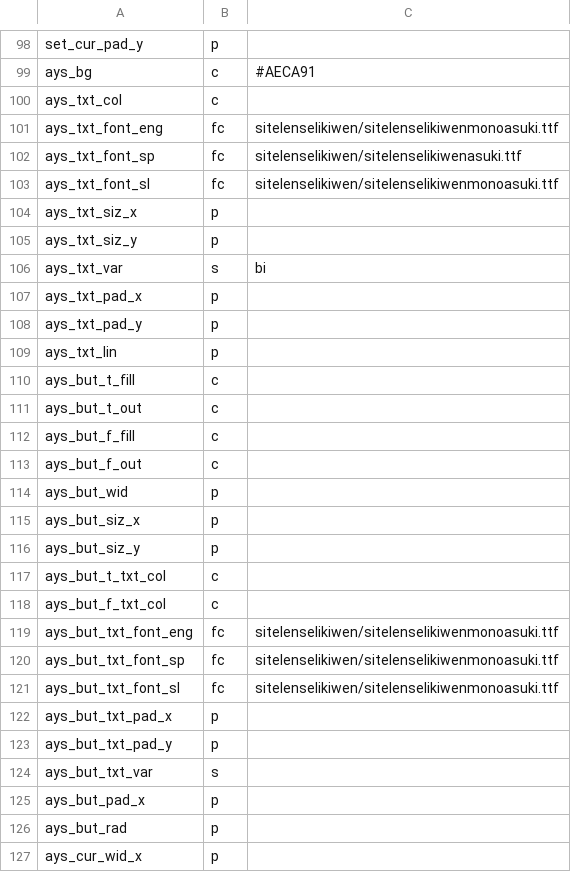
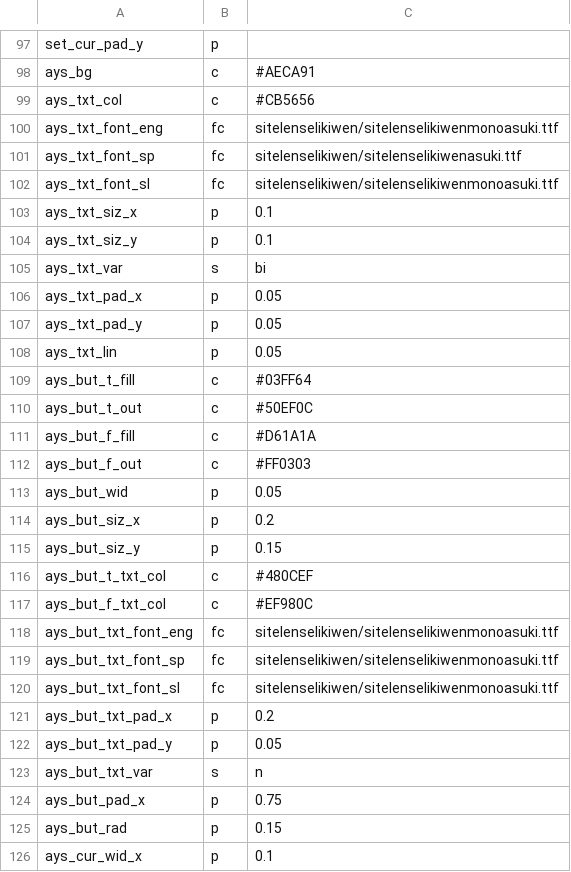
Before and after one commit to staetyk/soweli_li_sina, a CSV file: style.csv, drawn as a sheet; only a part is shown, gaps mark what is left out; the diff covers the shown part only.

```diff
--- a/style.csv
+++ b/style.csv
@@ -99,3 +98,3 @@ set_cur_pad_y, p,
 ays_bg, c, #AECA91
-ays_txt_col, c,
+ays_txt_col, c, #CB5656
 ays_txt_font_eng, fc, sitelenselikiwen/sitelenselikiwenmonoasuki.ttf
@@ -103,17 +102,17 @@ ays_txt_font_sp, fc, sitelenselikiwen/sitelenselikiwenasuki.ttf
 ays_txt_font_sl, fc, sitelenselikiwen/sitelenselikiwenmonoasuki.ttf
-ays_txt_siz_x, p,
-ays_txt_siz_y, p,
+ays_txt_siz_x, p, 0.1
+ays_txt_siz_y, p, 0.1
 ays_txt_var, s, bi
-ays_txt_pad_x, p,
-ays_txt_pad_y, p,
-ays_txt_lin, p,
-ays_but_t_fill, c,
-ays_but_t_out, c,
-ays_but_f_fill, c,
-ays_but_f_out, c,
-ays_but_wid, p,
-ays_but_siz_x, p,
-ays_but_siz_y, p,
-ays_but_t_txt_col, c,
-ays_but_f_txt_col, c,
+ays_txt_pad_x, p, 0.05
+ays_txt_pad_y, p, 0.05
+ays_txt_lin, p, 0.05
+ays_but_t_fill, c, #03FF64
+ays_but_t_out, c, #50EF0C
+ays_but_f_fill, c, #D61A1A
+ays_but_f_out, c, #FF0303
+ays_but_wid, p, 0.05
+ays_but_siz_x, p, 0.2
+ays_but_siz_y, p, 0.15
+ays_but_t_txt_col, c, #480CEF
+ays_but_f_txt_col, c, #EF980C
 ays_but_txt_font_eng, fc, sitelenselikiwen/sitelenselikiwenmonoasuki.ttf
@@ -121,7 +120,7 @@ ays_but_txt_font_sp, fc, sitelenselikiwen/sitelenselikiwenmonoasuki.ttf
 ays_but_txt_font_sl, fc, sitelenselikiwen/sitelenselikiwenmonoasuki.ttf
-ays_but_txt_pad_x, p,
-ays_but_txt_pad_y, p,
-ays_but_txt_var, s,
-ays_but_pad_x, p,
-ays_but_rad, p,
-ays_cur_wid_x, p,
+ays_but_txt_pad_x, p, 0.2
+ays_but_txt_pad_y, p, 0.05
+ays_but_txt_var, s, n
+ays_but_pad_x, p, 0.75
+ays_but_rad, p, 0.15
+ays_cur_wid_x, p, 0.1
```
Also changed, not shown: 1 removed row and 3 edited cells elsewhere in this file, 3 other files.
